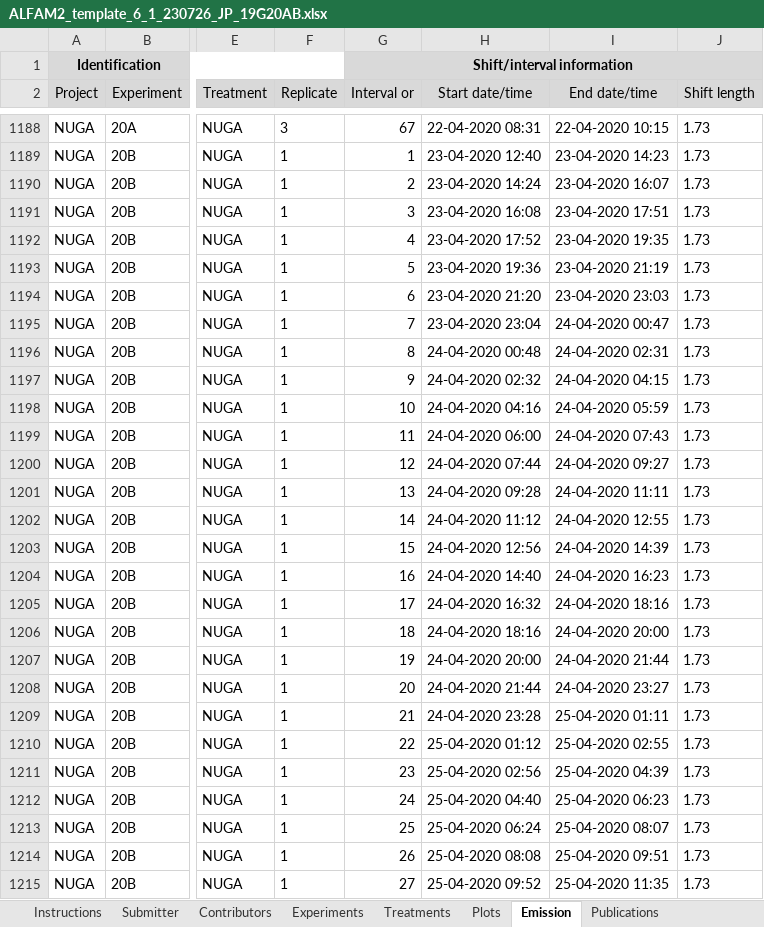
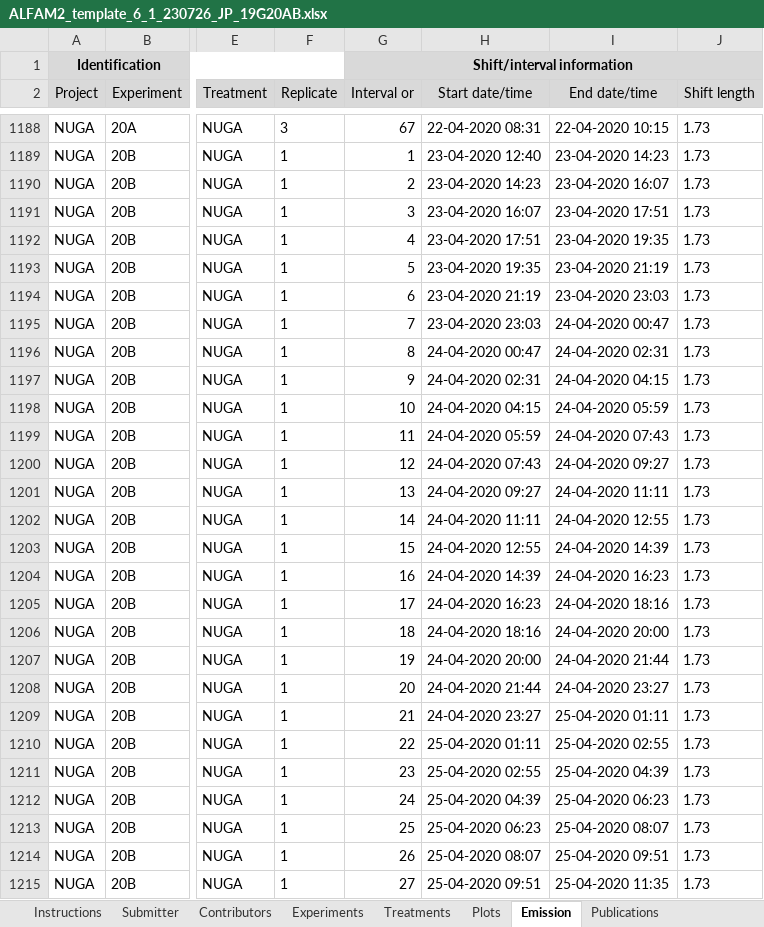
Before and after one commit to AU-BCE-EE/ALFAM2-data, an Excel workbook: data-submitted/03/AU/ALFAM2_template_6_1_230726_JP_19G20AB.xlsx, sheet Emission, drawn as a sheet; only a part is shown, gaps mark what is left out; values as stored, in another font and other column widths than the file's, no borders; the diff covers the shown part only; the diff names each change by its address in the sheet, - before the commit and + after, or states it on an @@ line.

Commit message:
Correction to JP_19G20AB file.
Small problem with time alignment corrected by JP.

```diff
--- a/data-submitted/03/AU/ALFAM2_template_6_1_230726_JP_19G20AB.xlsx (sheet Emission)
+++ b/data-submitted/03/AU/ALFAM2_template_6_1_230726_JP_19G20AB.xlsx (sheet Emission)
-H1190 (Start date/time): 23-04-2020 14:24
+H1190 (Start date/time): 23-04-2020 14:23
-H1191 (Start date/time): 23-04-2020 16:08
+H1191 (Start date/time): 23-04-2020 16:07
-H1192 (Start date/time): 23-04-2020 17:52
+H1192 (Start date/time): 23-04-2020 17:51
-H1193 (Start date/time): 23-04-2020 19:36
+H1193 (Start date/time): 23-04-2020 19:35
-H1194 (Start date/time): 23-04-2020 21:20
+H1194 (Start date/time): 23-04-2020 21:19
-H1195 (Start date/time): 23-04-2020 23:04
+H1195 (Start date/time): 23-04-2020 23:03
-H1196 (Start date/time): 24-04-2020 00:48
+H1196 (Start date/time): 24-04-2020 00:47
-H1197 (Start date/time): 24-04-2020 02:32
+H1197 (Start date/time): 24-04-2020 02:31
-H1198 (Start date/time): 24-04-2020 04:16
+H1198 (Start date/time): 24-04-2020 04:15
-H1199 (Start date/time): 24-04-2020 06:00
+H1199 (Start date/time): 24-04-2020 05:59
-H1200 (Start date/time): 24-04-2020 07:44
+H1200 (Start date/time): 24-04-2020 07:43
-H1201 (Start date/time): 24-04-2020 09:28
+H1201 (Start date/time): 24-04-2020 09:27
-H1202 (Start date/time): 24-04-2020 11:12
+H1202 (Start date/time): 24-04-2020 11:11
-H1203 (Start date/time): 24-04-2020 12:56
+H1203 (Start date/time): 24-04-2020 12:55
-H1204 (Start date/time): 24-04-2020 14:40
+H1204 (Start date/time): 24-04-2020 14:39
-H1205 (Start date/time): 24-04-2020 16:32
+H1205 (Start date/time): 24-04-2020 16:23
-H1209 (Start date/time): 24-04-2020 23:28
+H1209 (Start date/time): 24-04-2020 23:27
-H1210 (Start date/time): 25-04-2020 01:12
+H1210 (Start date/time): 25-04-2020 01:11
-H1211 (Start date/time): 25-04-2020 02:56
+H1211 (Start date/time): 25-04-2020 02:55
-H1212 (Start date/time): 25-04-2020 04:40
+H1212 (Start date/time): 25-04-2020 04:39
-H1213 (Start date/time): 25-04-2020 06:24
+H1213 (Start date/time): 25-04-2020 06:23
-H1214 (Start date/time): 25-04-2020 08:08
+H1214 (Start date/time): 25-04-2020 08:07
-H1215 (Start date/time): 25-04-2020 09:52
+H1215 (Start date/time): 25-04-2020 09:51
```
Also changed, not shown: 687 edited cells elsewhere in this sheet, sheet Data ChangeLog, 13 other files.
